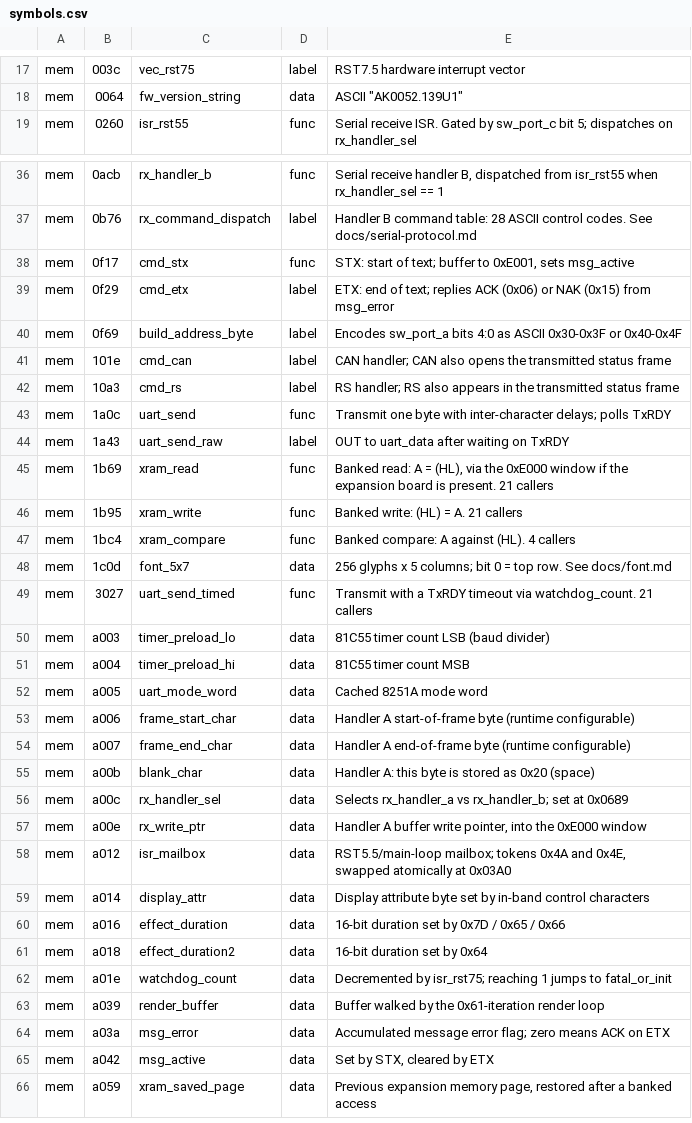
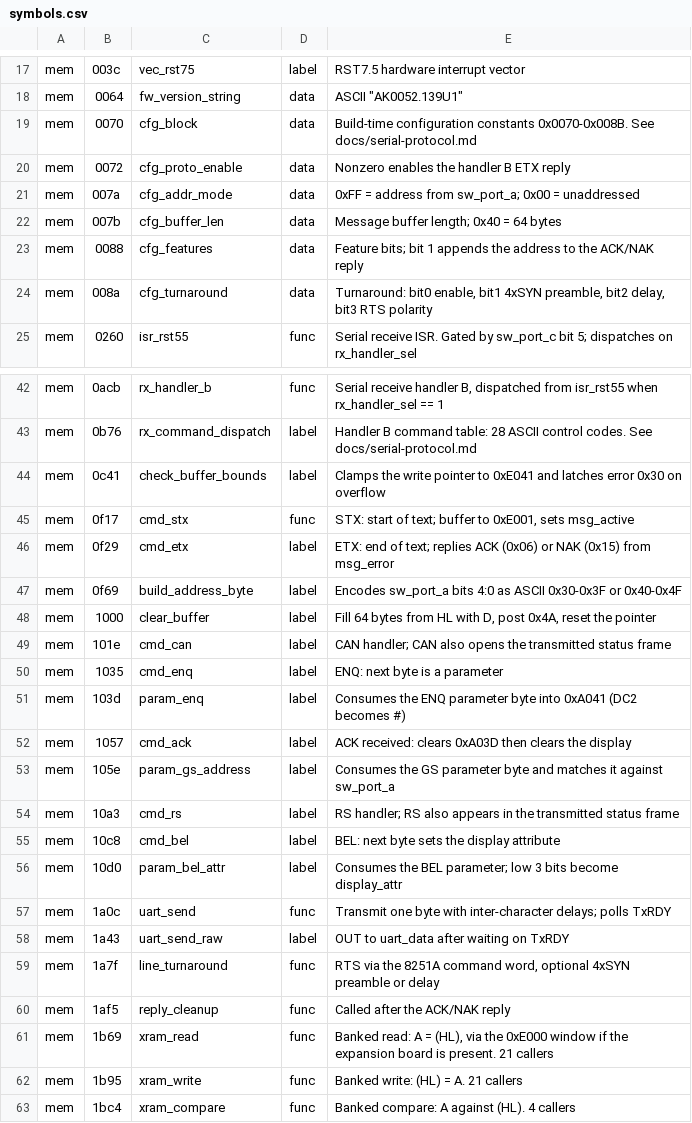
Before and after one commit to oierlauzi/renfe-flipdot-re, a CSV file: ghidra/symbols.csv, drawn as a sheet; only a part is shown, gaps mark what is left out; the shorter side is filled out with more unchanged rows; the diff covers the shown part only.

```diff
--- a/ghidra/symbols.csv
+++ b/ghidra/symbols.csv
@@ -18,2 +18,8 @@ mem,003c,vec_rst75,label,RST7.5 hardware interrupt vector
 mem,0064,fw_version_string,data,"ASCII ""AK0052.139U1"""
+mem,0070,cfg_block,data,Build-time configuration constants 0x0070-0x008B. See docs/serial-protocol.md
+mem,0072,cfg_proto_enable,data,Nonzero enables the handler B ETX reply
+mem,007a,cfg_addr_mode,data,0xFF = address from sw_port_a; 0x00 = unaddressed
+mem,007b,cfg_buffer_len,data,Message buffer length; 0x40 = 64 bytes
+mem,0088,cfg_features,data,Feature bits; bit 1 appends the address to the ACK/NAK reply
+mem,008a,cfg_turnaround,data,"Turnaround: bit0 enable, bit1 4xSYN preamble, bit2 delay, bit3 RTS polarity"
 mem,0260,isr_rst55,func,Serial receive ISR. Gated by sw_port_c bit 5; dispatches on rx_handler_sel
@@ -37,2 +43,3 @@ mem,0acb,rx_handler_b,func,"Serial receive handler B, dispatched from isr_rst55
 mem,0b76,rx_command_dispatch,label,Handler B command table: 28 ASCII control codes. See docs/serial-protocol.md
+mem,0c41,check_buffer_bounds,label,Clamps the write pointer to 0xE041 and latches error 0x30 on overflow
 mem,0f17,cmd_stx,func,"STX: start of text; buffer to 0xE001, sets msg_active"
@@ -40,6 +47,15 @@ mem,0f29,cmd_etx,label,ETX: end of text; replies ACK (0x06) or NAK (0x15) from m
 mem,0f69,build_address_byte,label,Encodes sw_port_a bits 4:0 as ASCII 0x30-0x3F or 0x40-0x4F
+mem,1000,clear_buffer,label,"Fill 64 bytes from HL with D, post 0x4A, reset the pointer"
 mem,101e,cmd_can,label,CAN handler; CAN also opens the transmitted status frame
+mem,1035,cmd_enq,label,ENQ: next byte is a parameter
+mem,103d,param_enq,label,Consumes the ENQ parameter byte into 0xA041 (DC2 becomes #)
+mem,1057,cmd_ack,label,ACK received: clears 0xA03D then clears the display
+mem,105e,param_gs_address,label,Consumes the GS parameter byte and matches it against sw_port_a
 mem,10a3,cmd_rs,label,RS handler; RS also appears in the transmitted status frame
+mem,10c8,cmd_bel,label,BEL: next byte sets the display attribute
+mem,10d0,param_bel_attr,label,Consumes the BEL parameter; low 3 bits become display_attr
 mem,1a0c,uart_send,func,Transmit one byte with inter-character delays; polls TxRDY
 mem,1a43,uart_send_raw,label,OUT to uart_data after waiting on TxRDY
+mem,1a7f,line_turnaround,func,"RTS via the 8251A command word, optional 4xSYN preamble or delay"
+mem,1af5,reply_cleanup,func,Called after the ACK/NAK reply
 mem,1b69,xram_read,func,"Banked read: A = (HL), via the 0xE000 window if the expansion board is present. 21 callers"
```
Also changed, not shown: 8 added rows elsewhere in this file, 4 other files.
